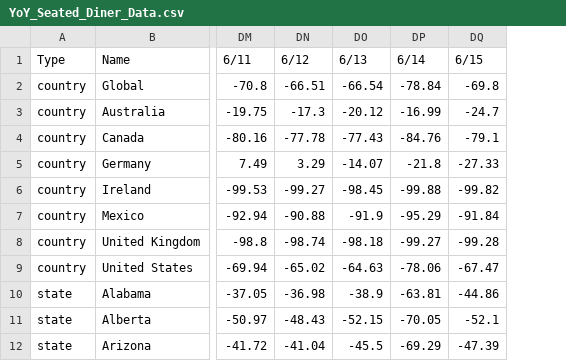
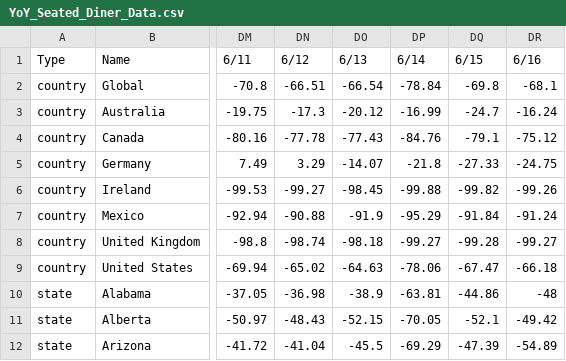
Before and after one commit to esheehan1/projects, a CSV file: YoY_Seated_Diner_Data.csv, drawn as a sheet; only a part is shown, gaps mark what is left out; the diff names each change by its address in the sheet, - before the commit and + after, or states it on an @@ line.

Commit message:
Add files via upload

```diff
--- a/YoY_Seated_Diner_Data.csv
+++ b/YoY_Seated_Diner_Data.csv
+column DR (6/16), rows 2-12: -68.1 | -16.24 | -75.12 | -24.75 | -99.26 | -91.24 | -99.27 | -66.18 | -48 | -49.42 | -54.89
```
